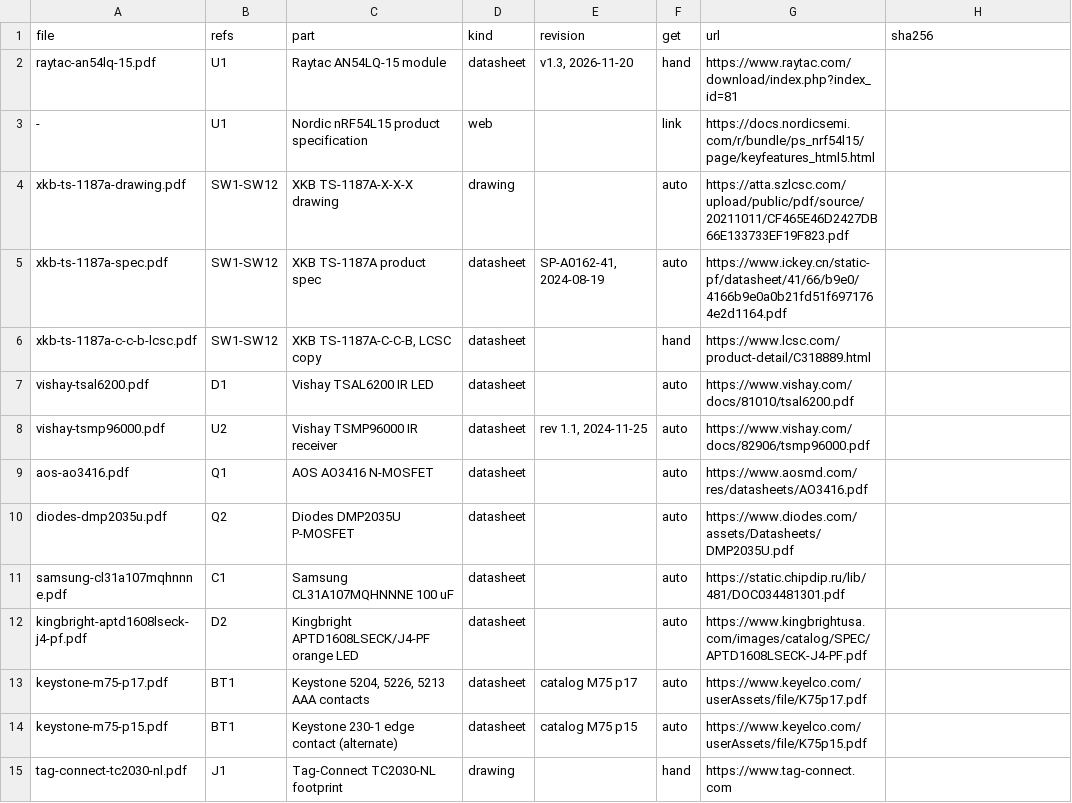
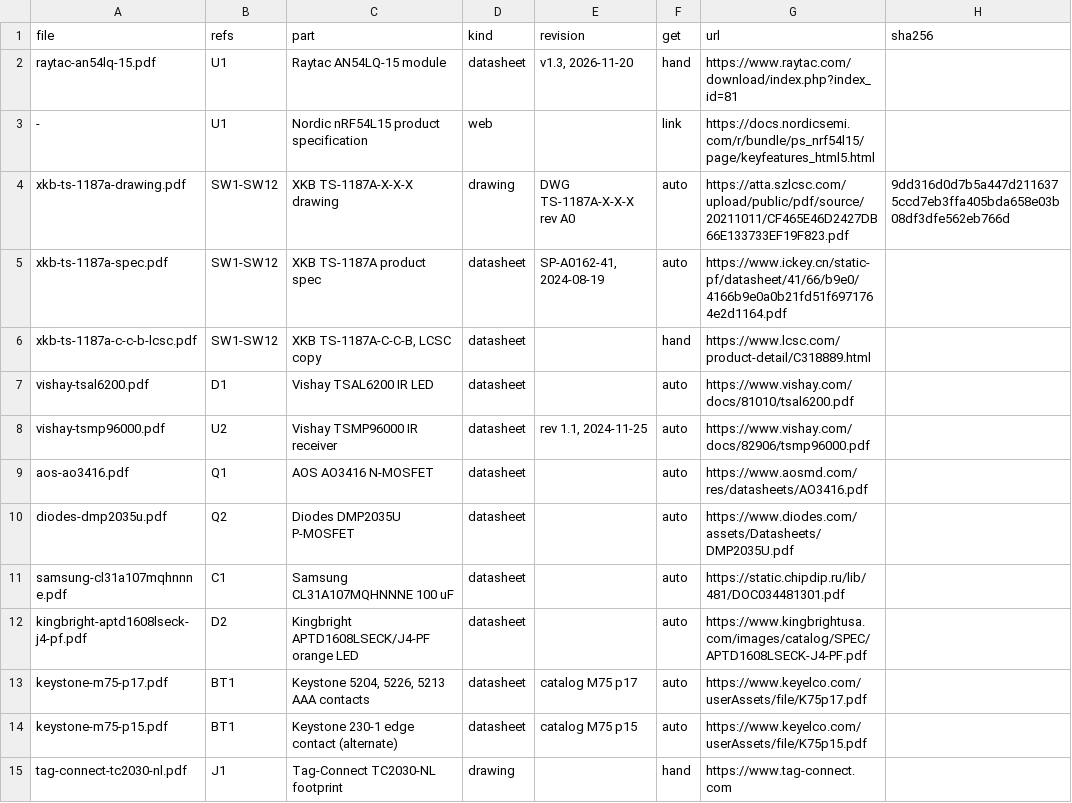
Before and after one commit to OlofLoov/antuna-remote-controller, a TSV file: docs/datasheets/manifest.tsv, drawn as a sheet.

```diff
--- a/docs/datasheets/manifest.tsv
+++ b/docs/datasheets/manifest.tsv
@@ -3,3 +3,3 @@ raytac-an54lq-15.pdf	U1	Raytac AN54LQ-15 module	datasheet	v1.3, 2026-11-20	hand
 -	U1	Nordic nRF54L15 product specification	web		link	https://docs.nordicsemi.com/r/bundle/ps_nrf54l15/page/keyfeatures_html5.html	
-xkb-ts-1187a-drawing.pdf	SW1-SW12	XKB TS-1187A-X-X-X drawing	drawing		auto	https://atta.szlcsc.com/upload/public/pdf/source/20211011/CF465E46D2427DB66E133733EF19F823.pdf	
+xkb-ts-1187a-drawing.pdf	SW1-SW12	XKB TS-1187A-X-X-X drawing	drawing	DWG TS-1187A-X-X-X rev A0	auto	https://atta.szlcsc.com/upload/public/pdf/source/20211011/CF465E46D2427DB66E133733EF19F823.pdf	9dd316d0d7b5a447d2116375ccd7eb3ffa405bda658e03b08df3dfe562eb766d
 xkb-ts-1187a-spec.pdf	SW1-SW12	XKB TS-1187A product spec	datasheet	SP-A0162-41, 2024-08-19	auto	https://www.ickey.cn/static-pf/datasheet/41/66/b9e0/4166b9e0a0b21fd51f6971764e2d1164.pdf	
```
Also changed, not shown: 2 other files.
